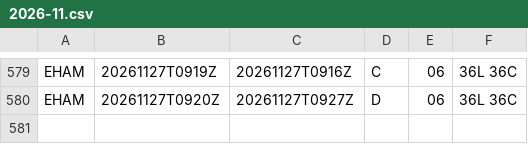
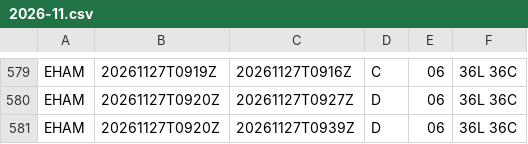
Before and after one commit to honghebincsg/pegasus-fid-gist, a CSV file: atis-history/EHAM/2026-11.csv, drawn as a sheet; only a part is shown, gaps mark what is left out.

```diff
--- a/atis-history/EHAM/2026-11.csv
+++ b/atis-history/EHAM/2026-11.csv
@@ -580 +580,2 @@ EHAM,20261127T0919Z,20261127T0916Z,C,06,36L 36C
 EHAM,20261127T0920Z,20261127T0927Z,D,06,36L 36C
+EHAM,20261127T0920Z,20261127T0939Z,D,06,36L 36C
```
Also changed, not shown: atis-history/KMIA/2026-11.csv, atis-history/ZGGG/2026-11.csv, 4 other files.
